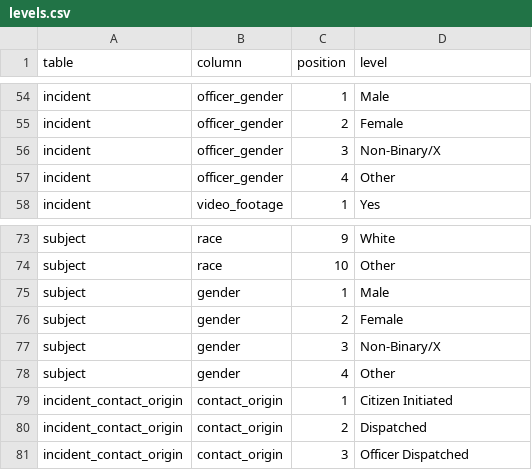
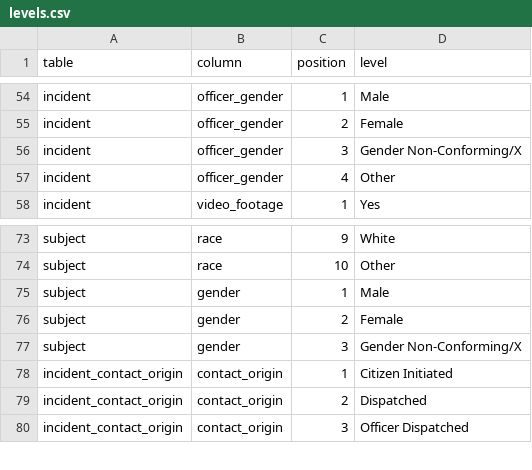
Before and after one commit to tor-gu/njoaguof-api, a CSV file: data/levels.csv, drawn as a sheet; only a part is shown, gaps mark what is left out.

Commit message:
Update to use njoaguof 2.4.0 data

```diff
--- a/data/levels.csv
+++ b/data/levels.csv
@@ -55,3 +55,3 @@
 "incident","officer_gender",2,"Female"
-"incident","officer_gender",3,"Non-Binary/X"
+"incident","officer_gender",3,"Gender Non-Conforming/X"
 "incident","officer_gender",4,"Other"
@@ -76,4 +76,3 @@
 "subject","gender",2,"Female"
-"subject","gender",3,"Non-Binary/X"
-"subject","gender",4,"Other"
+"subject","gender",3,"Gender Non-Conforming/X"
 "incident_contact_origin","contact_origin",1,"Citizen Initiated"
```
Also changed, not shown: 5 other files.
